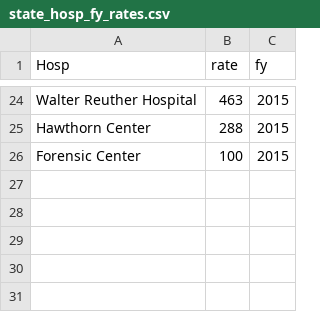
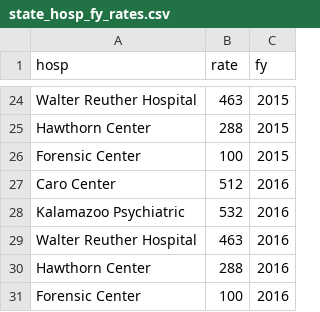
Before and after one commit to JamesDalrymple/CMH, a CSV file: UM/Overview/Data/state_hosp_fy_rates.csv, drawn as a sheet; only a part is shown, gaps mark what is left out; the diff names each change by its address in the sheet, - before the commit and + after, or states it on an @@ line.

Commit message:
overview update WIP

```diff
--- a/UM/Overview/Data/state_hosp_fy_rates.csv
+++ b/UM/Overview/Data/state_hosp_fy_rates.csv
-A1: Hosp
+A1: hosp
+row 27: Caro Center | 512 | 2016
+row 28: Kalamazoo Psychiatric | 532 | 2016
+row 29: Walter Reuther Hospital | 463 | 2016
+row 30: Hawthorn Center | 288 | 2016
+row 31: Forensic Center | 100 | 2016
```
Also changed, not shown: 8 other files.
